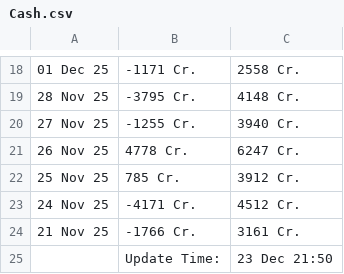
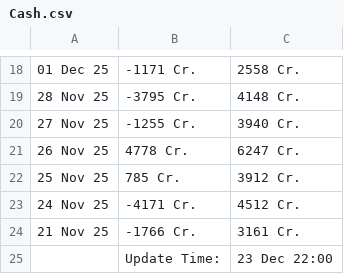
Before and after one commit to saikat-pundit/nse-all-indices-csv, a CSV file: Data/Cash.csv, drawn as a sheet; only a part is shown, gaps mark what is left out; the diff names each change by its address in the sheet, - before the commit and + after, or states it on an @@ line.

```diff
--- a/Data/Cash.csv
+++ b/Data/Cash.csv
-C25: 23 Dec 21:50
+C25: 23 Dec 22:00
```
Also changed, not shown: Data/Economic.csv, Data/GLOBAL_COMMODITIES.csv, 5 other files.
